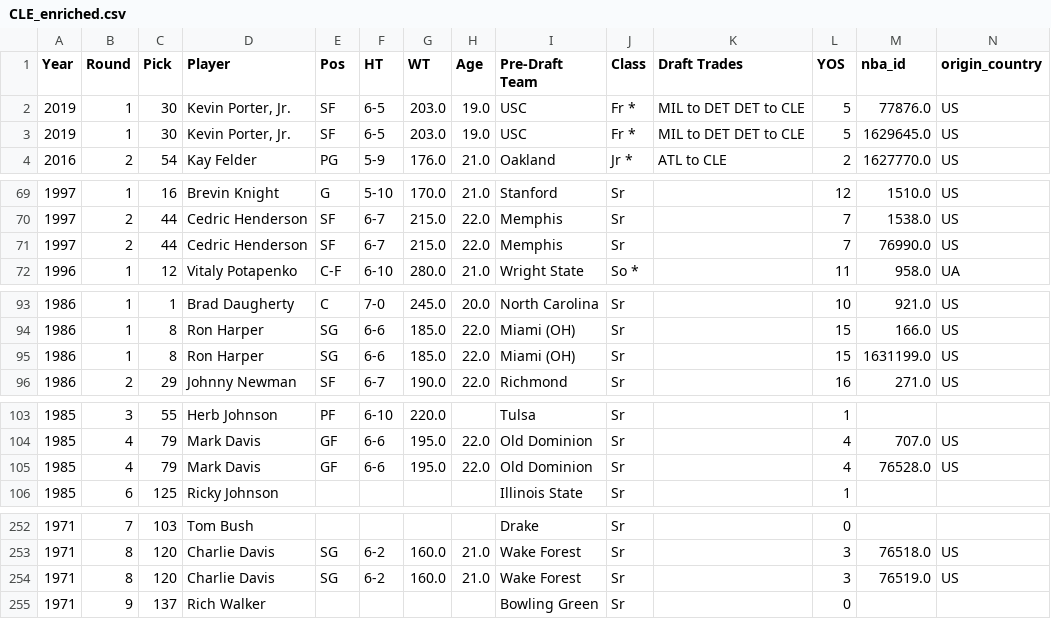
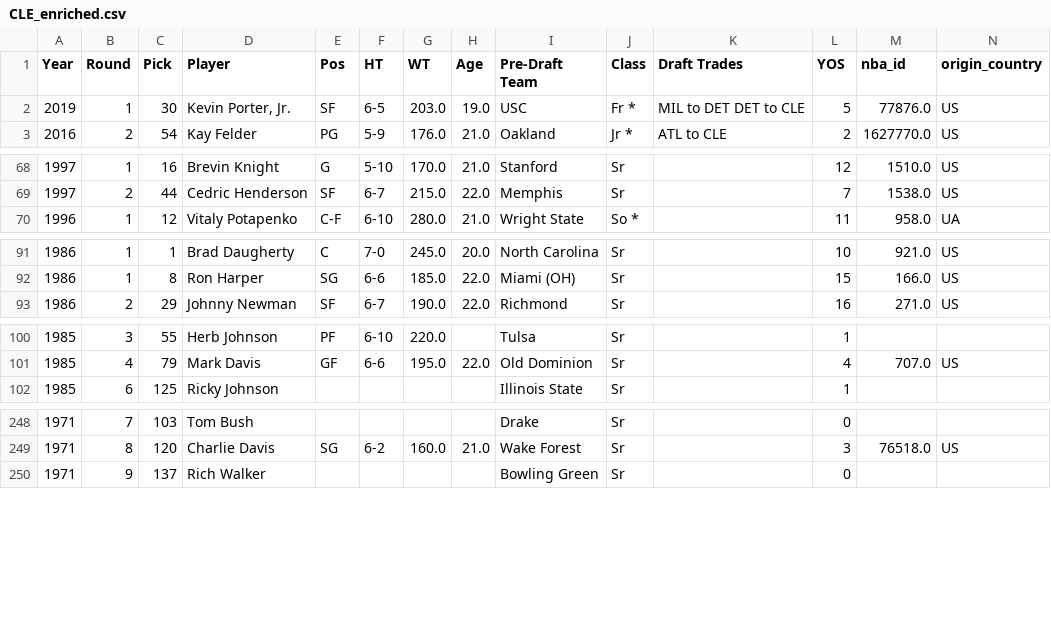
Before and after one commit to gtkacz/nba-real-draft-history, a CSV file: frontend/public/data/csv/CLE_enriched.csv, drawn as a sheet; only a part is shown, gaps mark what is left out; rows hold the shown columns only; the diff covers the shown part only; the diff names each change by its address in the sheet, - before the commit and + after, or states it on an @@ line.

Commit message:
feat(data): enriching data further

```diff
--- a/frontend/public/data/csv/CLE_enriched.csv
+++ b/frontend/public/data/csv/CLE_enriched.csv
-row 3: 2019 | 1 | 30 | Kevin Porter, Jr. | SF | 6-5 | 203.0 | 19.0 | USC | Fr * | MIL to DET DET to CLE | 5 | 1629645.0 | US
-row 71: 1997 | 2 | 44 | Cedric Henderson | SF | 6-7 | 215.0 | 22.0 | Memphis | Sr |  | 7 | 76990.0 | US
-row 95: 1986 | 1 | 8 | Ron Harper | SG | 6-6 | 185.0 | 22.0 | Miami (OH) | Sr |  | 15 | 1631199.0 | US
-row 105: 1985 | 4 | 79 | Mark Davis | GF | 6-6 | 195.0 | 22.0 | Old Dominion | Sr |  | 4 | 76528.0 | US
-row 254: 1971 | 8 | 120 | Charlie Davis | SG | 6-2 | 160.0 | 21.0 | Wake Forest | Sr |  | 3 | 76519.0 | US
```
Also changed, not shown: 2 removed rows elsewhere in this file, frontend/public/data/csv/ATL_enriched.csv, frontend/public/data/csv/MIL_enriched.csv, 25 other files.
